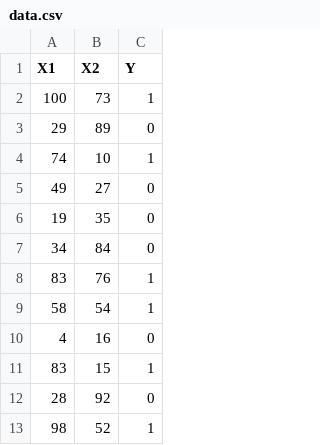
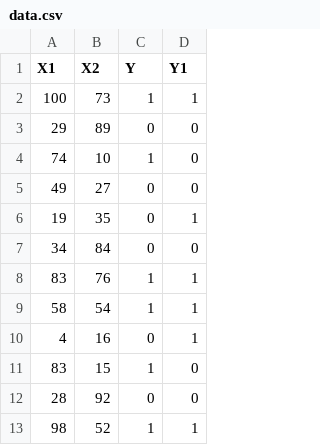
Before and after one commit to Mashwd/CVPR_Spring-2022, a CSV file: data.csv, drawn as a sheet; only a part is shown; the diff names each change by its address in the sheet, - before the commit and + after, or states it on an @@ line.

```diff
--- a/data.csv
+++ b/data.csv
+column D (Y1), rows 2-13: 1 | 0 | 0 | 0 | 1 | 0 | 1 | 1 | 1 | 0 | 0 | 1
```
Also changed, not shown: 2 other files.
